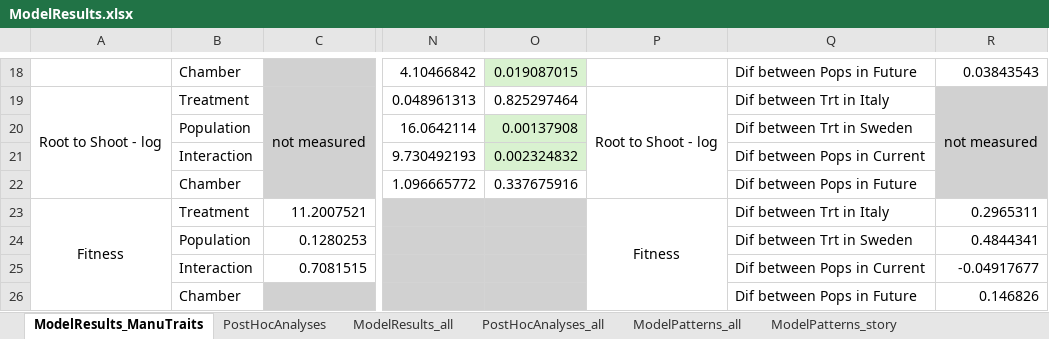
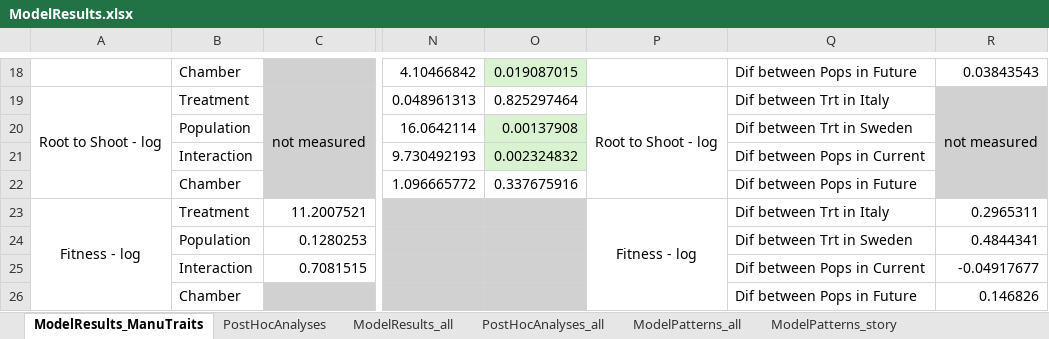
Before and after one commit to sfbuysse/SW_IT_PopDiffPlasticity, an Excel workbook: data/ModelResults.xlsx, sheet ModelResults_ManuTraits, drawn as a sheet; only a part is shown, gaps mark what is left out; values as stored, in another font and other column widths than the file's, no borders; the diff names each change by its address in the sheet, - before the commit and + after, or states it on an @@ line.

Commit message:
specify log models

```diff
--- a/data/ModelResults.xlsx (sheet ModelResults_ManuTraits)
+++ b/data/ModelResults.xlsx (sheet ModelResults_ManuTraits)
-A23: Fitness
+A23: Fitness - log
-P23: Fitness
+P23: Fitness - log
```
